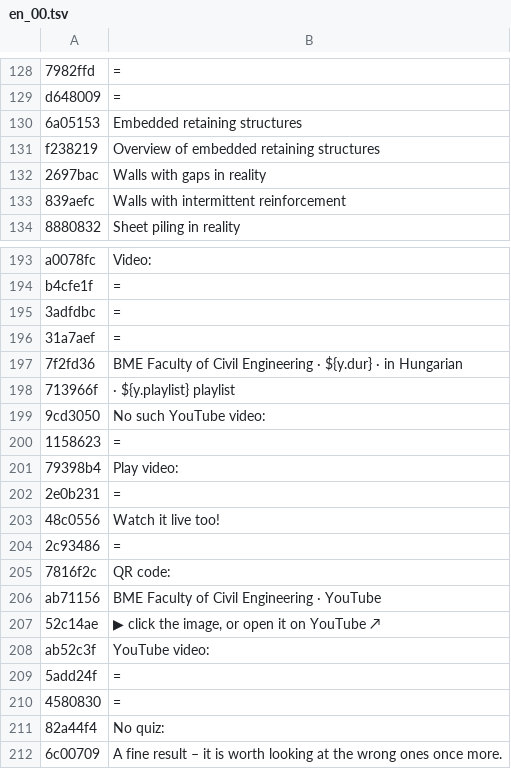
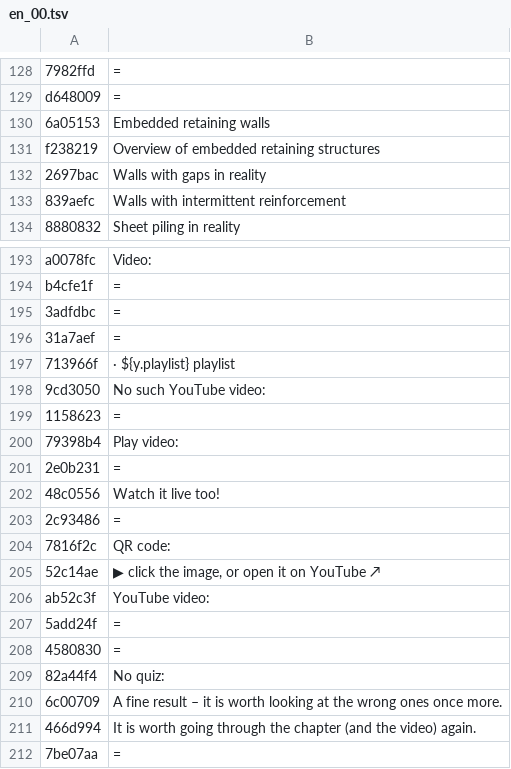
Before and after one commit to MBalika/munkaterhatarolasok, a TSV file: _src/i18n/en_00.tsv, drawn as a sheet; only a part is shown, gaps mark what is left out; the shorter side is filled out with more unchanged rows; the diff names each change by its address in the sheet, - before the commit and + after, or states it on an @@ line.

```diff
--- a/_src/i18n/en_00.tsv
+++ b/_src/i18n/en_00.tsv
-B130: Embedded retaining structures
+B130: Embedded retaining walls
-row 197: 7f2fd36 | BME Faculty of Civil Engineering · ${y.dur} · in Hungarian
-row 206: ab71156 | BME Faculty of Civil Engineering · YouTube
```
Also changed, not shown: _src/i18n/en_06.tsv, _src/i18n/en_19.tsv, 42 other files.
